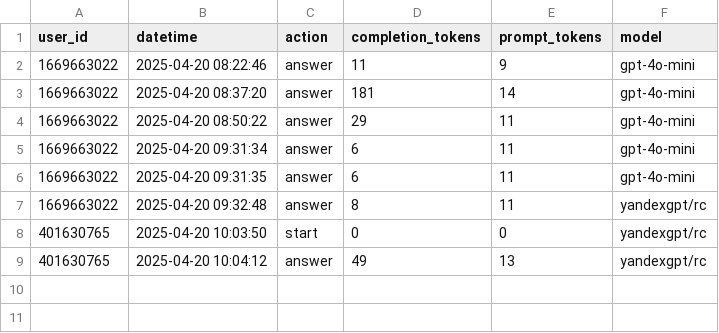
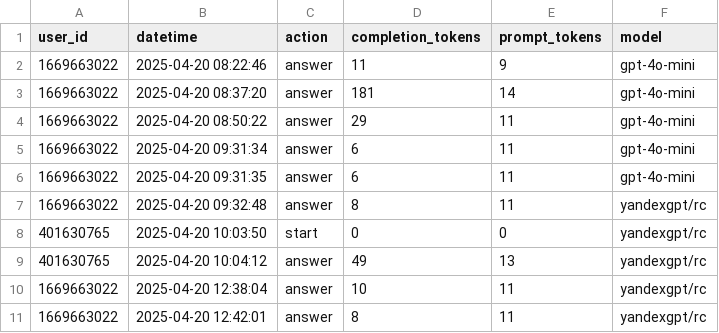
Before and after one commit to junglepy/de_tg_bot, a CSV file: analytics/user_actions.csv, drawn as a sheet.

```diff
--- a/analytics/user_actions.csv
+++ b/analytics/user_actions.csv
@@ -9 +9,3 @@ user_id,datetime,action,completion_tokens,prompt_tokens,model
 401630765,2025-04-20 10:04:12,answer,49,13,yandexgpt/rc
+1669663022,2025-04-20 12:38:04,answer,10,11,yandexgpt/rc
+1669663022,2025-04-20 12:42:01,answer,8,11,yandexgpt/rc
```
Also changed, not shown: 7 other files.
